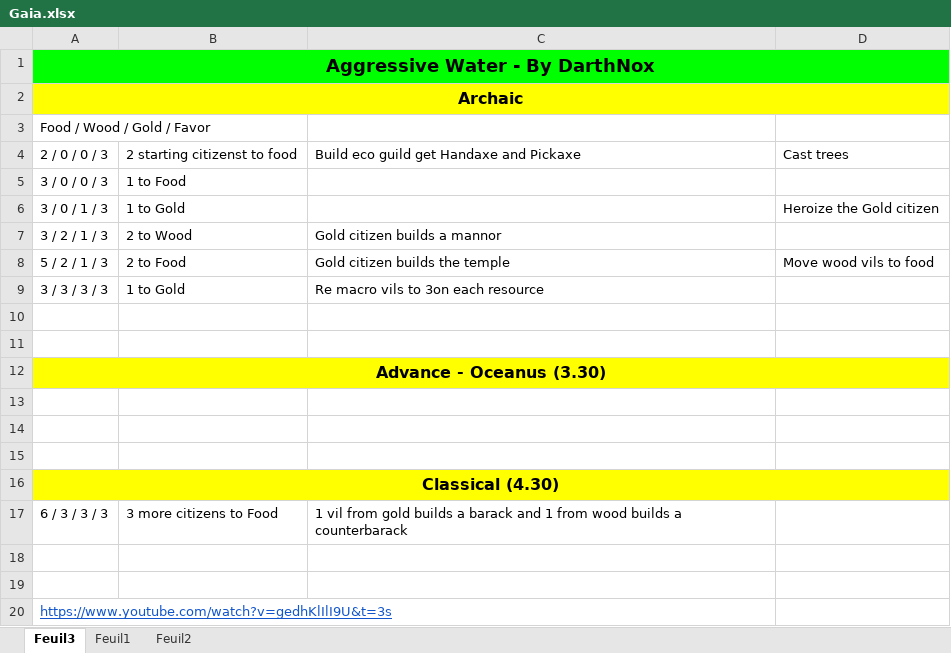
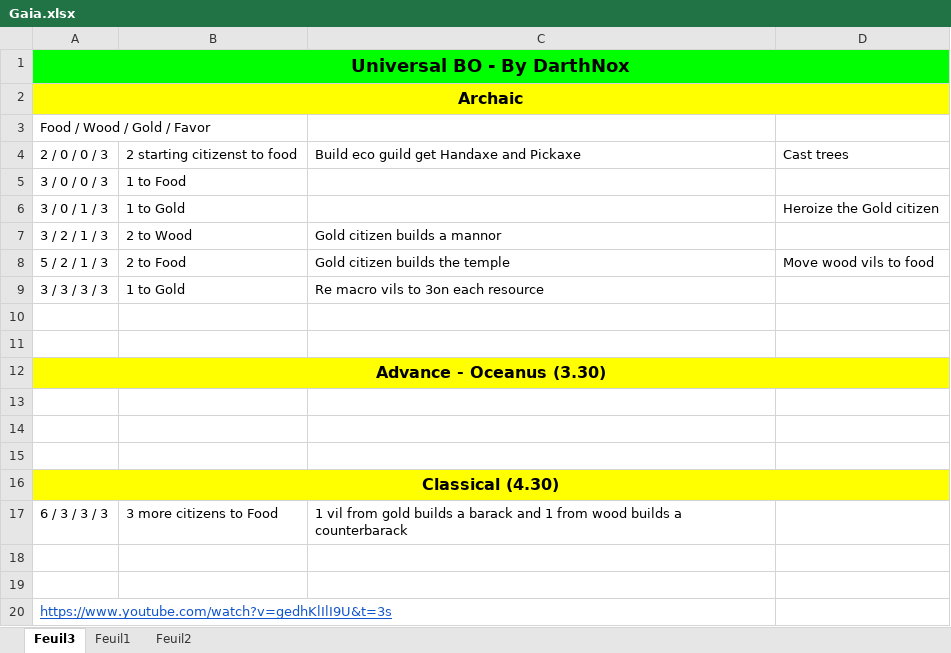
Before and after one commit to DoDLooki/DeitiesOfDeath, an Excel workbook: public/assets/BOs/Gaia.xlsx, sheet Feuil3, drawn as a sheet; values as stored, in another font and other column widths than the file's, no borders; the diff names each change by its address in the sheet, - before the commit and + after, or states it on an @@ line.

Commit message:
BOs

```diff
--- a/public/assets/BOs/Gaia.xlsx (sheet Feuil3)
+++ b/public/assets/BOs/Gaia.xlsx (sheet Feuil3)
-A1: Aggressive Water - By DarthNox
+A1: Universal BO - By DarthNox
```
